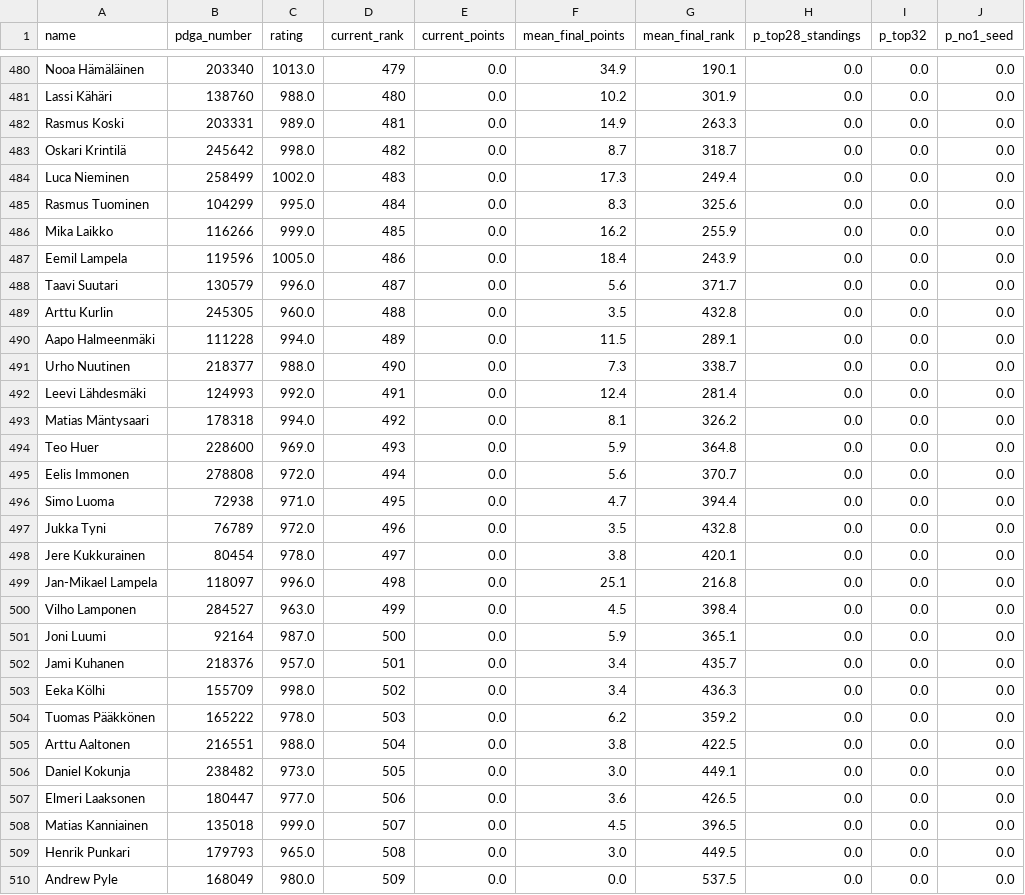
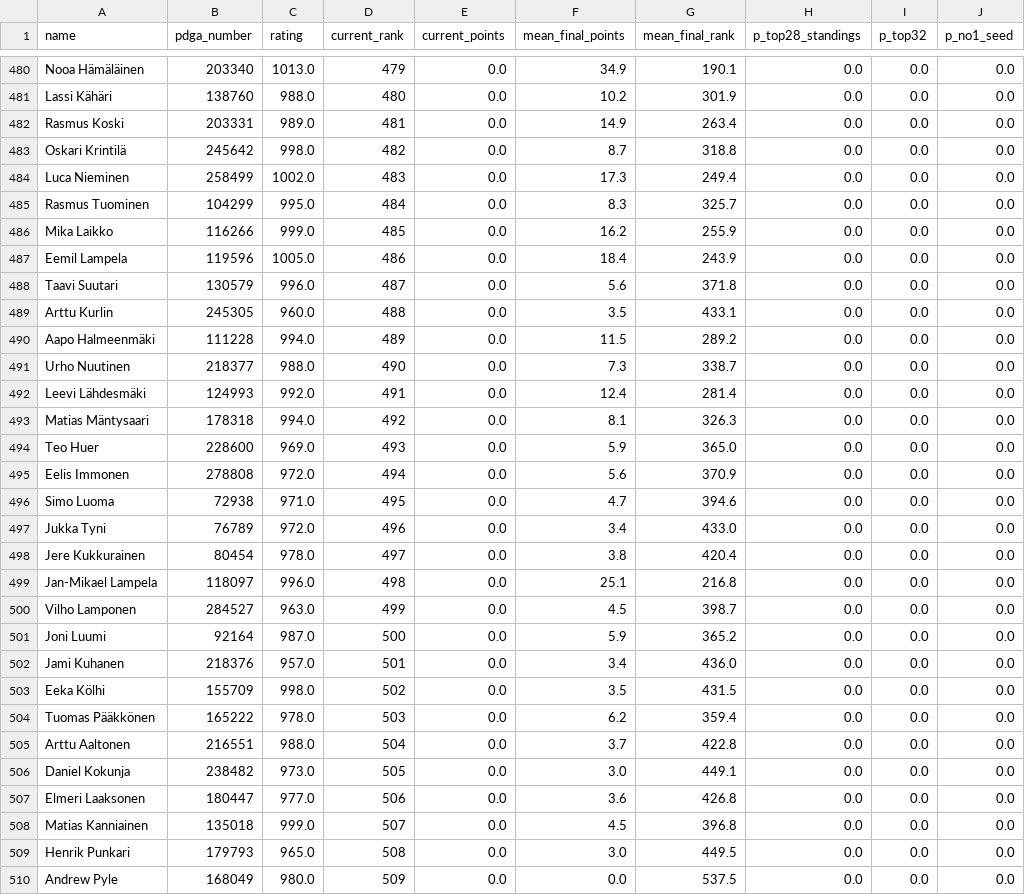
Before and after one commit to dgoodenough/discgolf, a CSV file: results/2026/projections_mpo.csv, drawn as a sheet; only a part is shown, gaps mark what is left out; the diff covers the shown part only.

```diff
--- a/results/2026/projections_mpo.csv
+++ b/results/2026/projections_mpo.csv
@@ -481,29 +481,29 @@ Nooa Hämäläinen,203340,1013.0,479,0.0,34.9,190.1,0.0,0.0,0.0
 Lassi Kähäri,138760,988.0,480,0.0,10.2,301.9,0.0,0.0,0.0
-Rasmus Koski,203331,989.0,481,0.0,14.9,263.3,0.0,0.0,0.0
-Oskari Krintilä,245642,998.0,482,0.0,8.7,318.7,0.0,0.0,0.0
+Rasmus Koski,203331,989.0,481,0.0,14.9,263.4,0.0,0.0,0.0
+Oskari Krintilä,245642,998.0,482,0.0,8.7,318.8,0.0,0.0,0.0
 Luca Nieminen,258499,1002.0,483,0.0,17.3,249.4,0.0,0.0,0.0
-Rasmus Tuominen,104299,995.0,484,0.0,8.3,325.6,0.0,0.0,0.0
+Rasmus Tuominen,104299,995.0,484,0.0,8.3,325.7,0.0,0.0,0.0
 Mika Laikko,116266,999.0,485,0.0,16.2,255.9,0.0,0.0,0.0
 Eemil Lampela,119596,1005.0,486,0.0,18.4,243.9,0.0,0.0,0.0
-Taavi Suutari,130579,996.0,487,0.0,5.6,371.7,0.0,0.0,0.0
-Arttu Kurlin,245305,960.0,488,0.0,3.5,432.8,0.0,0.0,0.0
-Aapo Halmeenmäki,111228,994.0,489,0.0,11.5,289.1,0.0,0.0,0.0
+Taavi Suutari,130579,996.0,487,0.0,5.6,371.8,0.0,0.0,0.0
+Arttu Kurlin,245305,960.0,488,0.0,3.5,433.1,0.0,0.0,0.0
+Aapo Halmeenmäki,111228,994.0,489,0.0,11.5,289.2,0.0,0.0,0.0
 Urho Nuutinen,218377,988.0,490,0.0,7.3,338.7,0.0,0.0,0.0
 Leevi Lähdesmäki,124993,992.0,491,0.0,12.4,281.4,0.0,0.0,0.0
-Matias Mäntysaari,178318,994.0,492,0.0,8.1,326.2,0.0,0.0,0.0
-Teo Huer,228600,969.0,493,0.0,5.9,364.8,0.0,0.0,0.0
-Eelis Immonen,278808,972.0,494,0.0,5.6,370.7,0.0,0.0,0.0
-Simo Luoma,72938,971.0,495,0.0,4.7,394.4,0.0,0.0,0.0
-Jukka Tyni,76789,972.0,496,0.0,3.5,432.8,0.0,0.0,0.0
-Jere Kukkurainen,80454,978.0,497,0.0,3.8,420.1,0.0,0.0,0.0
+Matias Mäntysaari,178318,994.0,492,0.0,8.1,326.3,0.0,0.0,0.0
+Teo Huer,228600,969.0,493,0.0,5.9,365.0,0.0,0.0,0.0
+Eelis Immonen,278808,972.0,494,0.0,5.6,370.9,0.0,0.0,0.0
+Simo Luoma,72938,971.0,495,0.0,4.7,394.6,0.0,0.0,0.0
+Jukka Tyni,76789,972.0,496,0.0,3.4,433.0,0.0,0.0,0.0
+Jere Kukkurainen,80454,978.0,497,0.0,3.8,420.4,0.0,0.0,0.0
 Jan-Mikael Lampela,118097,996.0,498,0.0,25.1,216.8,0.0,0.0,0.0
-Vilho Lamponen,284527,963.0,499,0.0,4.5,398.4,0.0,0.0,0.0
-Joni Luumi,92164,987.0,500,0.0,5.9,365.1,0.0,0.0,0.0
-Jami Kuhanen,218376,957.0,501,0.0,3.4,435.7,0.0,0.0,0.0
-Eeka Kölhi,155709,998.0,502,0.0,3.4,436.3,0.0,0.0,0.0
-Tuomas Pääkkönen,165222,978.0,503,0.0,6.2,359.2,0.0,0.0,0.0
-Arttu Aaltonen,216551,988.0,504,0.0,3.8,422.5,0.0,0.0,0.0
+Vilho Lamponen,284527,963.0,499,0.0,4.5,398.7,0.0,0.0,0.0
+Joni Luumi,92164,987.0,500,0.0,5.9,365.2,0.0,0.0,0.0
+Jami Kuhanen,218376,957.0,501,0.0,3.4,436.0,0.0,0.0,0.0
+Eeka Kölhi,155709,998.0,502,0.0,3.5,431.5,0.0,0.0,0.0
+Tuomas Pääkkönen,165222,978.0,503,0.0,6.2,359.4,0.0,0.0,0.0
+Arttu Aaltonen,216551,988.0,504,0.0,3.7,422.8,0.0,0.0,0.0
 Daniel Kokunja,238482,973.0,505,0.0,3.0,449.1,0.0,0.0,0.0
-Elmeri Laaksonen,180447,977.0,506,0.0,3.6,426.5,0.0,0.0,0.0
-Matias Kanniainen,135018,999.0,507,0.0,4.5,396.5,0.0,0.0,0.0
+Elmeri Laaksonen,180447,977.0,506,0.0,3.6,426.8,0.0,0.0,0.0
+Matias Kanniainen,135018,999.0,507,0.0,4.5,396.8,0.0,0.0,0.0
 Henrik Punkari,179793,965.0,508,0.0,3.0,449.5,0.0,0.0,0.0
```
Also changed, not shown: 53 edited cells elsewhere in this file, 3 other files.
